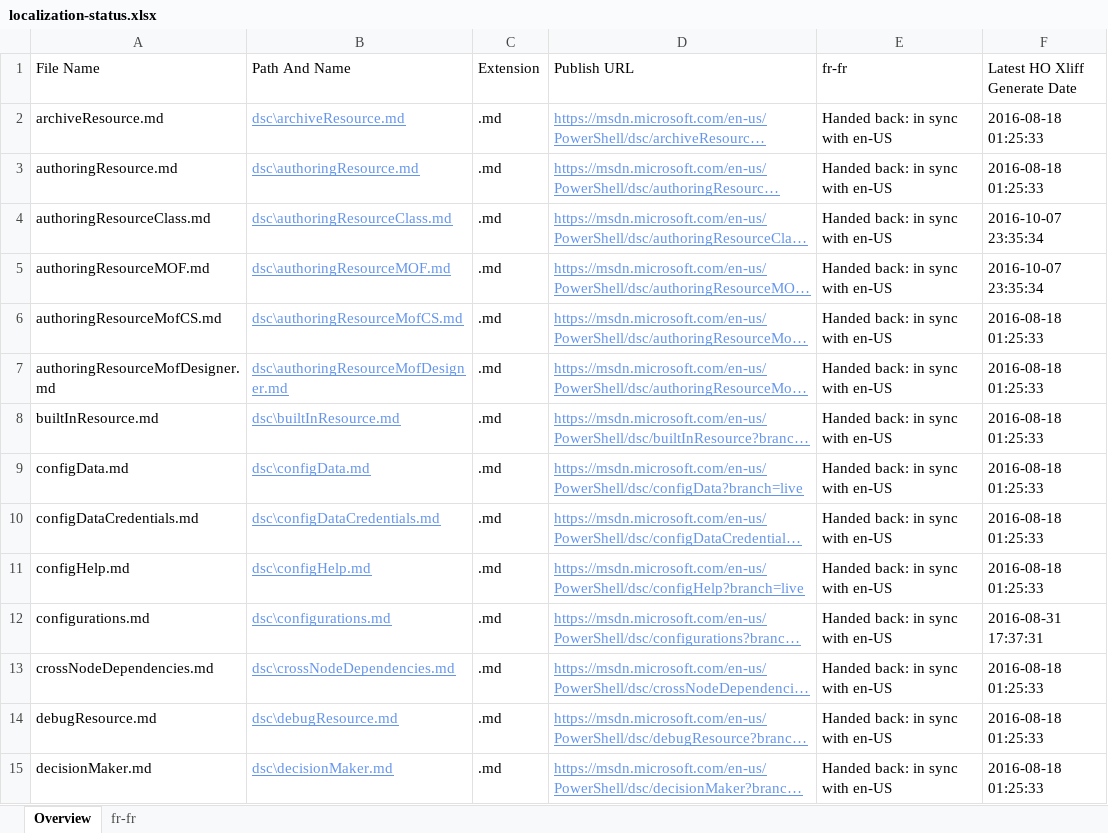
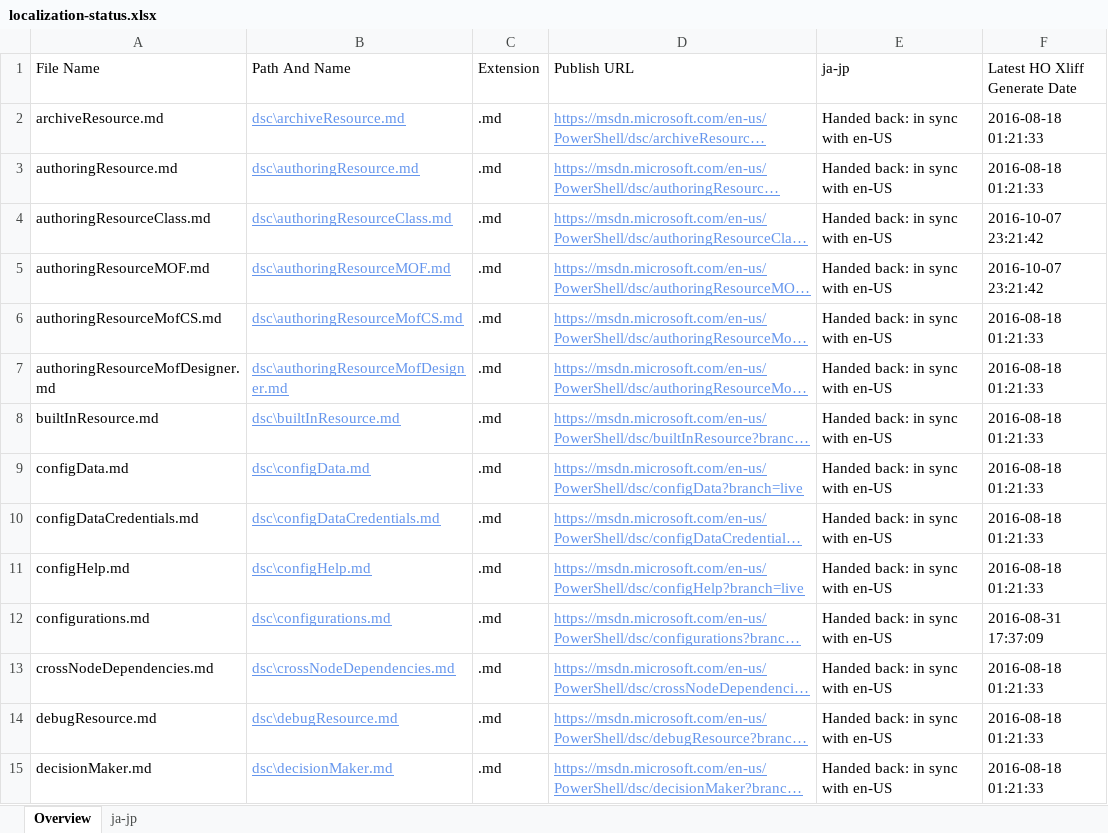
Before and after one commit to SonjaSaltzman/powerShell-Docs.handback, an Excel workbook: ol-handback/PowerShell/powerShell-Docs/live/localization-status.xlsx, sheet Overview, drawn as a sheet; only a part is shown; long unchanged cells end in …; values as stored, in another font and other column widths than the file's, no borders; table styles not drawn; the diff covers the shown part only; the diff names each change by its address in the sheet, - before the commit and + after, or states it on an @@ line.

```diff
--- a/ol-handback/PowerShell/powerShell-Docs/live/localization-status.xlsx (sheet Overview)
+++ b/ol-handback/PowerShell/powerShell-Docs/live/localization-status.xlsx (sheet Overview)
-sheet tab: fr-fr
+sheet tab: ja-jp
-E1: fr-fr
+E1: ja-jp
-F2:F3 (Latest HO Xliff Generate Date): 2016-08-18 01:25:33
+F2:F3 (Latest HO Xliff Generate Date): 2016-08-18 01:21:33
-F4:F5 (Latest HO Xliff Generate Date): 2016-10-07 23:35:34
+F4:F5 (Latest HO Xliff Generate Date): 2016-10-07 23:21:42
-F6:F11 (Latest HO Xliff Generate Date): 2016-08-18 01:25:33
+F6:F11 (Latest HO Xliff Generate Date): 2016-08-18 01:21:33
-F12 (Latest HO Xliff Generate Date): 2016-08-31 17:37:31
+F12 (Latest HO Xliff Generate Date): 2016-08-31 17:37:09
-F13:F15 (Latest HO Xliff Generate Date): 2016-08-18 01:25:33
+F13:F15 (Latest HO Xliff Generate Date): 2016-08-18 01:21:33
```
Also changed, not shown: 405 edited cells elsewhere in this sheet, sheet ja-jp, ol-handback/PowerShell/powerShell-Docs/live/handback-status.xlsx.
